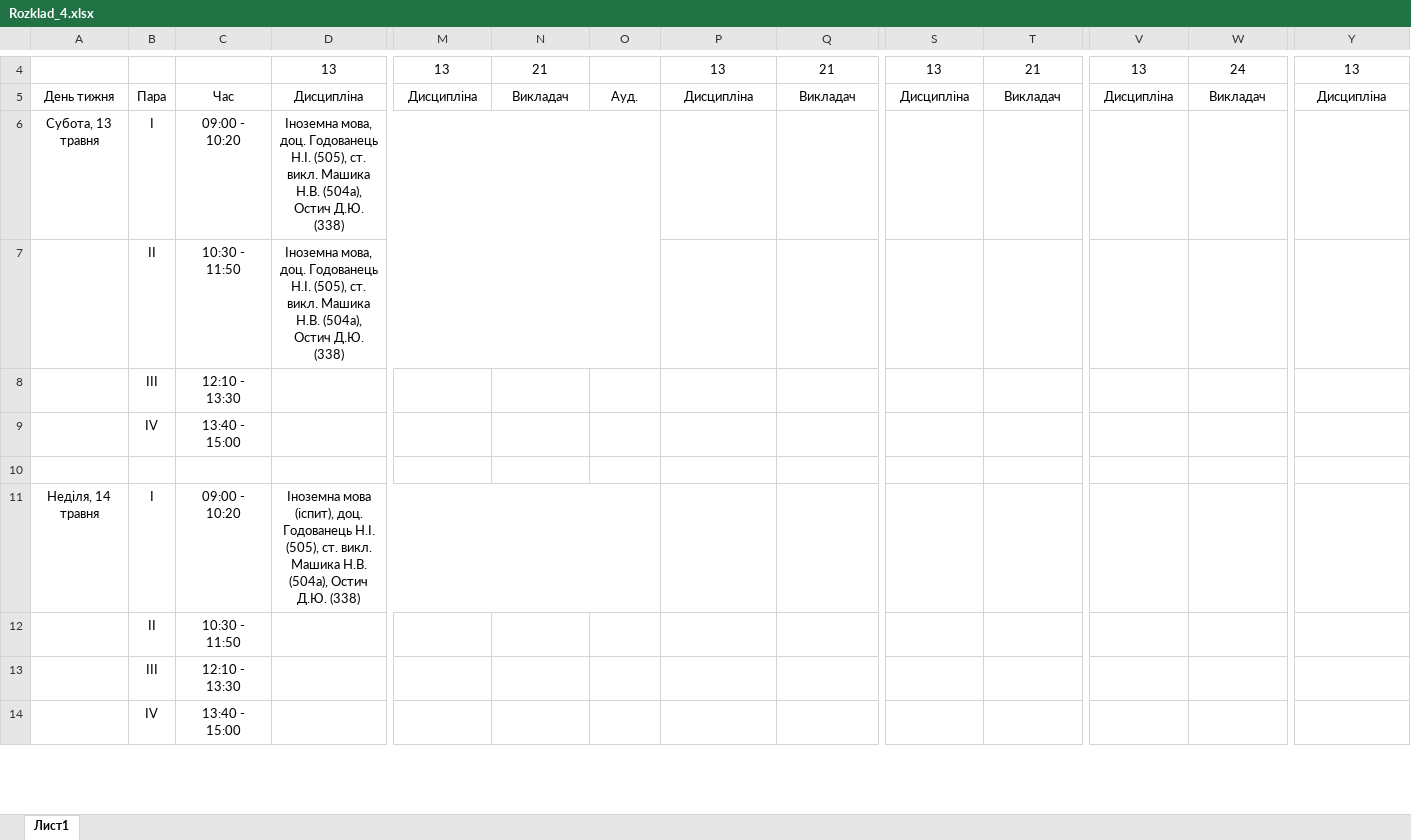
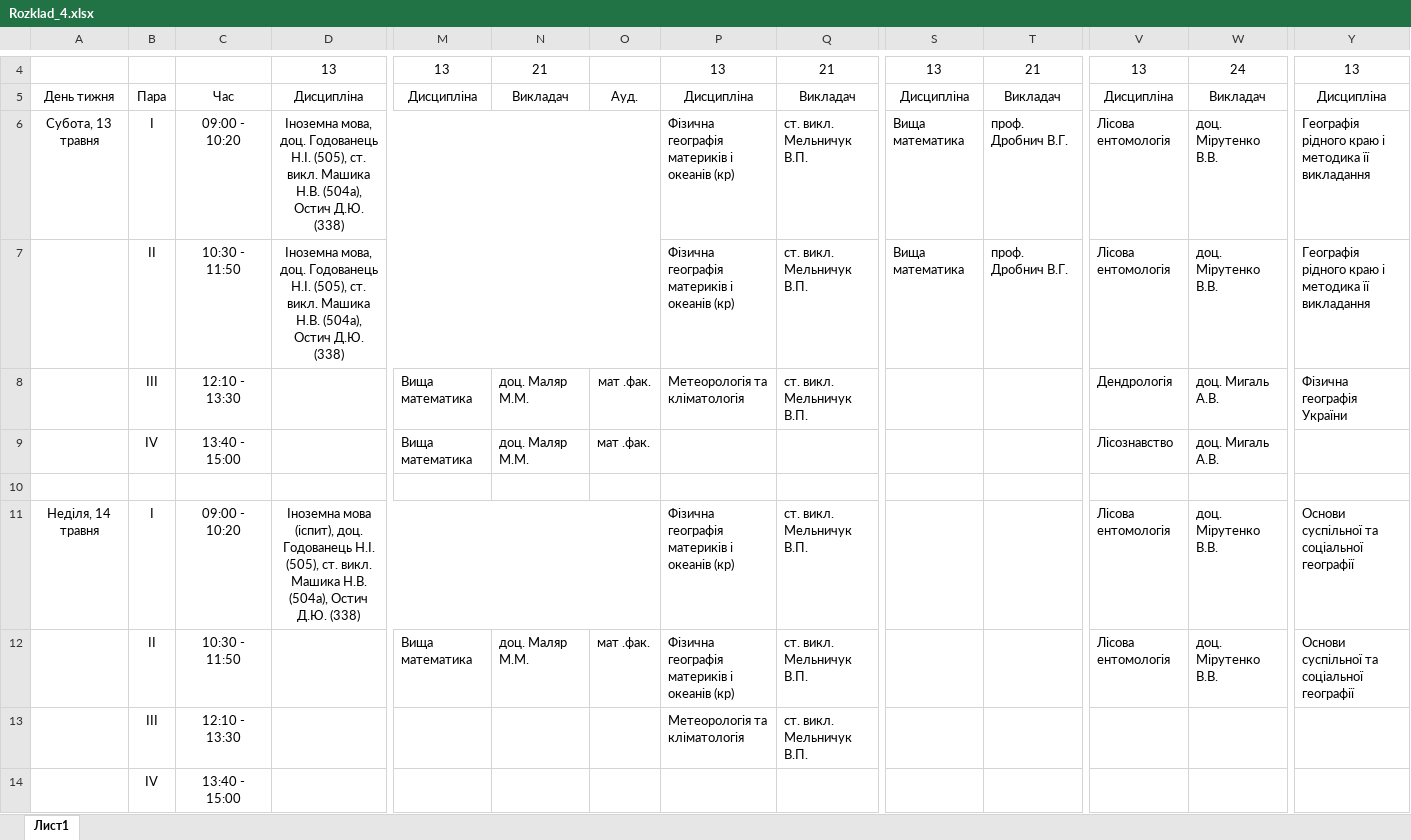
Before and after one commit to gram0001/rozklad, an Excel workbook: Rozklad_4.xlsx, sheet Лист1, drawn as a sheet; only a part is shown, gaps mark what is left out; values as stored, in another font and other column widths than the file's, no borders; removed rows and columns are numbered as before the commit, all else as after; rows hold the shown columns only; the diff covers the shown part only; the diff names each change by its address in the sheet, - before the commit and + after, or states it on an @@ line.

```diff
--- a/Rozklad_4.xlsx (sheet Лист1)
+++ b/Rozklad_4.xlsx (sheet Лист1)
-row 6: Субота, 13 травня | І | 09:00 - 10:20 | Іноземна мова, доц. Годованець Н.І. (505), ст. викл. Машика Н.В. (504а), Остич Д.Ю. (338)
-row 7:  | ІІ | 10:30 - 11:50 | Іноземна мова, доц. Годованець Н.І. (505), ст. викл. Машика Н.В. (504а), Остич Д.Ю. (338)
-row 8:  | ІІІ | 12:10 - 13:30
-row 9:  | ІV | 13:40 - 15:00
+row 6: Субота, 13 травня | І | 09:00 - 10:20 | Іноземна мова, доц. Годованець Н.І. (505), ст. викл. Машика Н.В. (504а), Остич Д.Ю. (338) |  |  |  | Фізична географія материків і океанів (кр) | ст. викл. Мельничук В.П. | Вища математика | проф. Дробнич В.Г. | Лісова ентомологія | доц. Мірутенко В.В. | Географія рідного краю і методика її викладання
+row 7:  | ІІ | 10:30 - 11:50 | Іноземна мова, доц. Годованець Н.І. (505), ст. викл. Машика Н.В. (504а), Остич Д.Ю. (338) |  |  |  | Фізична географія материків і океанів (кр) | ст. викл. Мельничук В.П. | Вища математика | проф. Дробнич В.Г. | Лісова ентомологія | доц. Мірутенко В.В. | Географія рідного краю і методика її викладання
+row 8:  | ІІІ | 12:10 - 13:30 |  | Вища математика | доц. Маляр М.М. | мат .фак. | Метеорологія та кліматологія | ст. викл. Мельничук В.П. |  |  | Дендрологія | доц. Мигаль А.В. | Фізична географія України
+row 9:  | ІV | 13:40 - 15:00 |  | Вища математика | доц. Маляр М.М. | мат .фак. |  |  |  |  | Лісознавство | доц. Мигаль А.В.
-row 11: Неділя, 14 травня | І | 09:00 - 10:20 | Іноземна мова (іспит), доц. Годованець Н.І. (505), ст. викл. Машика Н.В. (504а), Остич Д.Ю. (338)
-row 12:  | ІІ | 10:30 - 11:50
-row 13:  | ІІІ | 12:10 - 13:30
-row 14:  | ІV | 13:40 - 15:00
+row 11: Неділя, 14 травня | І | 09:00 - 10:20 | Іноземна мова (іспит), доц. Годованець Н.І. (505), ст. викл. Машика Н.В. (504а), Остич Д.Ю. (338) |  |  |  | Фізична географія материків і океанів (кр) | ст. викл. Мельничук В.П. |  |  | Лісова ентомологія | доц. Мірутенко В.В. | Основи суспільної та соціальної географії
+row 12:  | ІІ | 10:30 - 11:50 |  | Вища математика | доц. Маляр М.М. | мат .фак. | Фізична географія материків і океанів (кр) | ст. викл. Мельничук В.П. |  |  | Лісова ентомологія | доц. Мірутенко В.В. | Основи суспільної та соціальної географії
+row 13:  | ІІІ | 12:10 - 13:30 |  |  |  |  | Метеорологія та кліматологія | ст. викл. Мельничук В.П.
+row 14:  | ІV | 13:40 - 15:00
```
Also changed, not shown: 34 added rows, 34 removed rows, 3 moved rows, 13 edited cells and cell formats elsewhere in this sheet, Zaizd4.xlsx.
